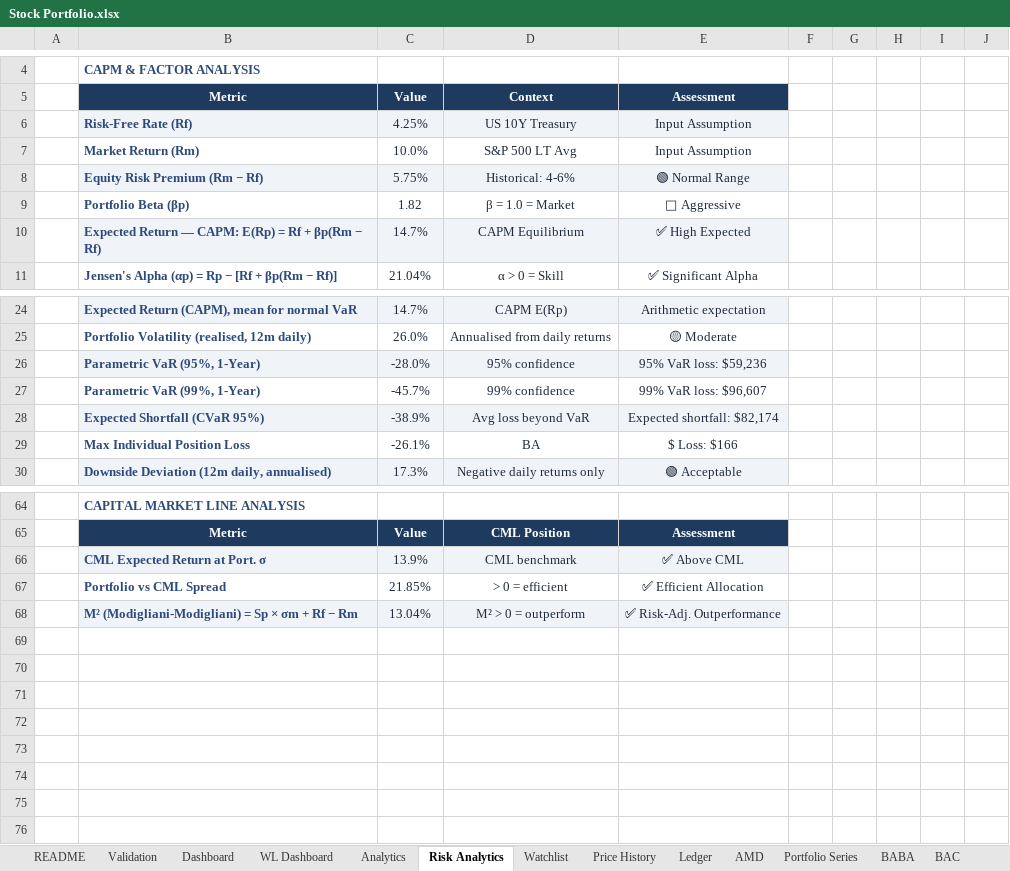
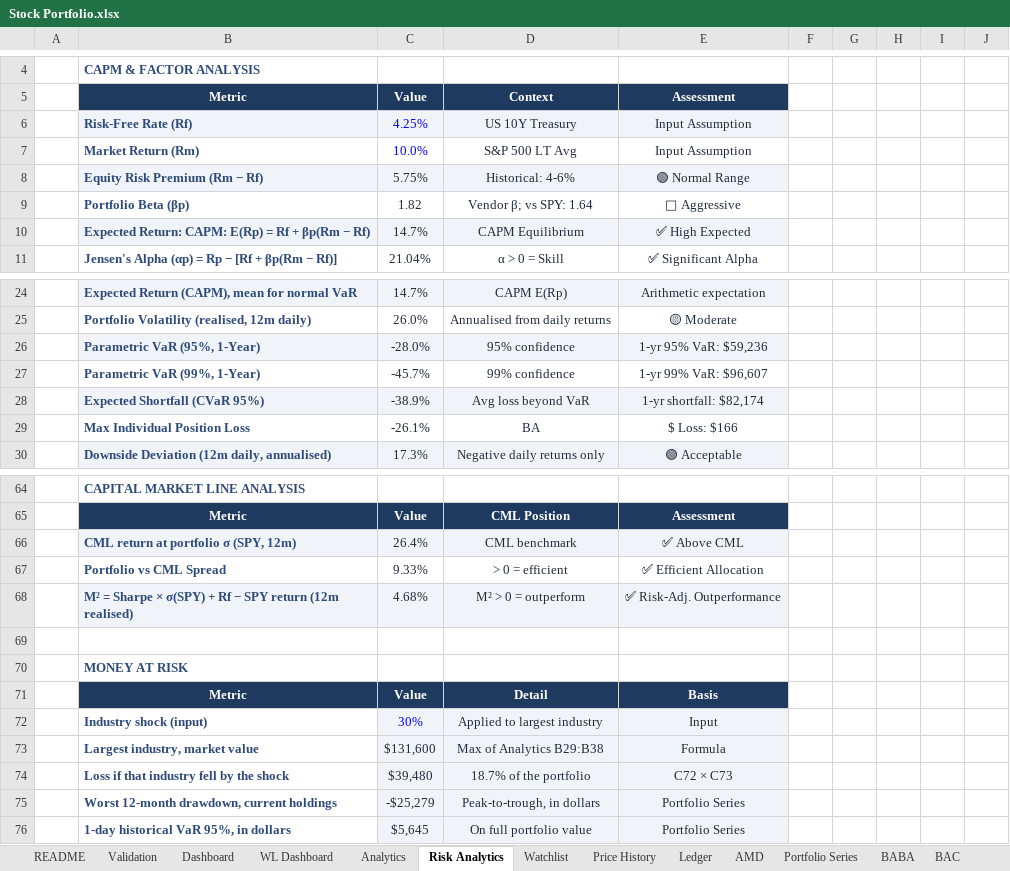
Before and after one commit to alvenyuka/Stock-Portfolio-Tracker-Analytics-Engine, an Excel workbook: Stock Portfolio.xlsx, sheet Risk Analytics, drawn as a sheet; only a part is shown, gaps mark what is left out; values as stored, in another font and other column widths than the file's, no borders; the diff covers the shown part only; the diff names each change by its address in the sheet, - before the commit and + after, or states it on an @@ line.

Commit message:
Fix the workbook review findings and extend the validator to 55 figures
One valuation-date input (ValuationDate) replaces every TODAY(), so the
figures reproduce. M-squared and the capital market line use SPY's
realised volatility and return instead of a typed 0.155 (M-squared
13.04% -> 4.68%). Adds a money-at-risk block to Risk Analytics, fixes
the XOM sheet's missing ticker and the market-cap formats, relabels the
two betas and the leftover CAGR labels, rewrites the in-workbook README
to match the ledger, and freezes panes.

The validator now checks the SPY volatility, CML, M-squared and money
at risk, matches betas by ticker, rejects TODAY(), prints the headline
figures and reports running-average cost as an advisory.

```diff
--- a/Stock Portfolio.xlsx (sheet Risk Analytics)
+++ b/Stock Portfolio.xlsx (sheet Risk Analytics)
-C6:C7 text colour: #1E293B
+C6:C7 text colour: #0000FF
-D9: β = 1.0 = Market
+D9: Vendor β; vs SPY: 1.64
-B10: Expected Return — CAPM: E(Rp)…
+B10: Expected Return: CAPM: E(Rp)…
-E26: 95% VaR loss: $59,236
+E26: 1-yr 95% VaR: $59,236
-E27: 99% VaR loss: $96,607
+E27: 1-yr 99% VaR: $96,607
-E28: Expected shortfall: $82,174
+E28: 1-yr shortfall: $82,174
-B66: CML Expected Return at Port. σ
+B66: CML return at portfolio σ (SPY, 12m)
-C66: 13.9%
+C66: 26.4%
-C67: 21.85%
+C67: 9.33%
-B68: M² (Modigliani-Modigliani) = Sp × σm + Rf − Rm
+B68: M² = Sharpe × σ(SPY) + Rf − SPY return (12m realised)
-C68: 13.04%
+C68: 4.68%
+row 69: (empty)
+row 70:  | MONEY AT RISK
+row 71:  | Metric | Value | Detail | Basis
+row 72:  | Industry shock (input) | 30% | Applied to largest industry | Input
+row 73:  | Largest industry, market value | $131,600 | Max of Analytics B29:B38 | Formula
+row 74:  | Loss if that industry fell by the shock | $39,480 | 18.7% of the portfolio | C72 × C73
+row 75:  | Worst 12-month drawdown, current holdings | -$25,279 | Peak-to-trough, in dollars | Portfolio Series
+row 76:  | 1-day historical VaR 95%, in dollars | $5,645 | On full portfolio value | Portfolio Series
```
Also changed, not shown: 1 edited cell elsewhere in this sheet, sheet Dashboard, sheet README, sheet Watchlist, sheet XOM, sheet Validation, sheet Analytics, 2 more sheets, formulas that keep their value, 8 other files.
